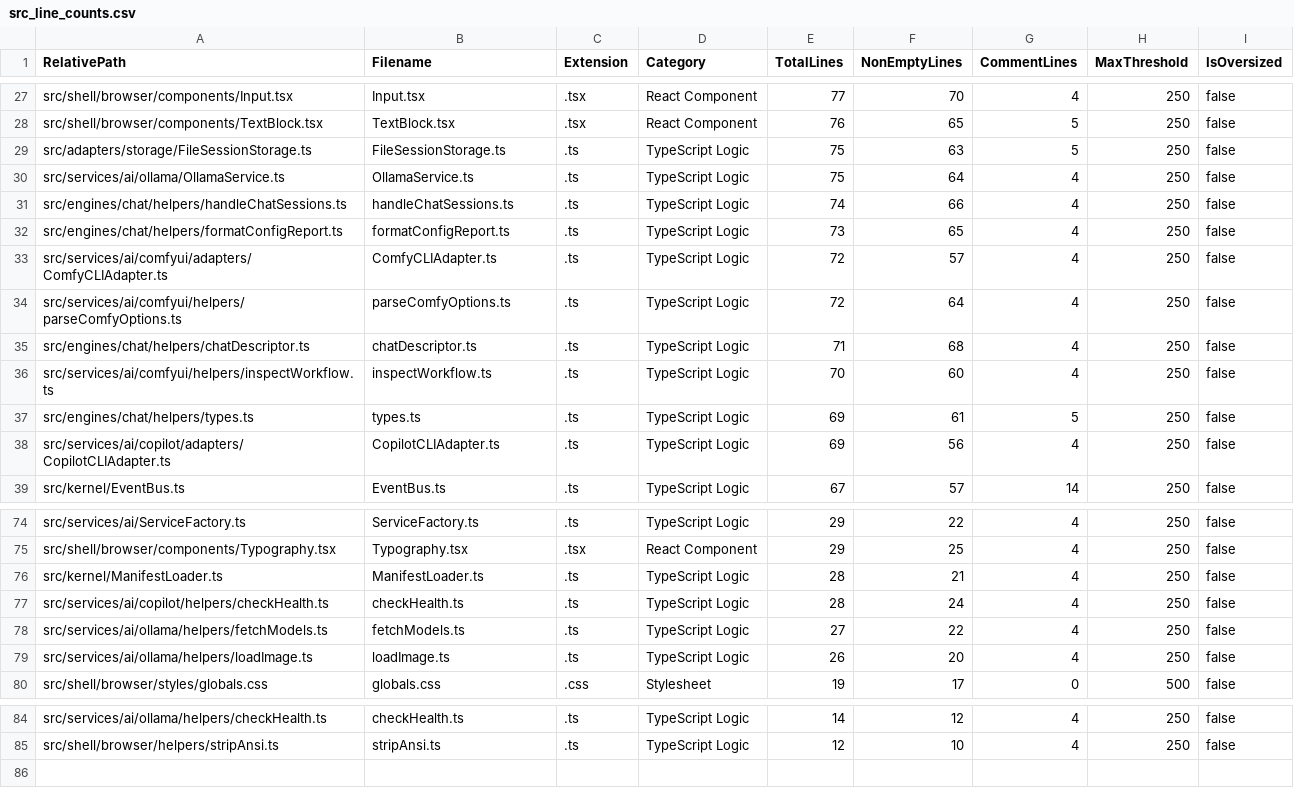
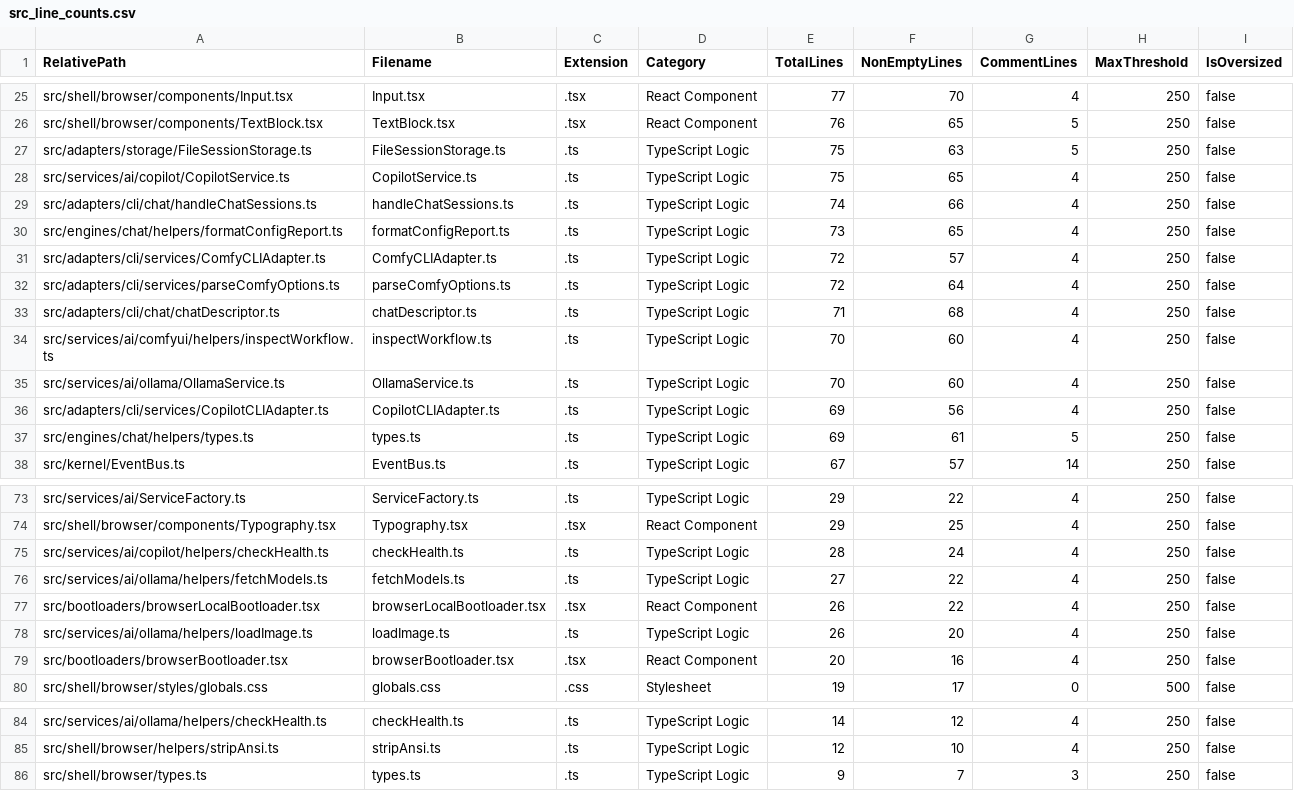
Before and after one commit to mattdaruma/JSAIOS, a CSV file: reports/src_line_counts.csv, drawn as a sheet; only a part is shown, gaps mark what is left out; the diff covers the shown part only.

Commit message:
consolidate-cli-adapters-into-src-adapters-cli-centralize-manifest-loading-and-unify-browser-app

```diff
--- a/reports/src_line_counts.csv
+++ b/reports/src_line_counts.csv
@@ -29,11 +27,12 @@ RelativePath,Filename,Extension,Category,TotalLines,NonEmptyLines,CommentLines,M
 "src/adapters/storage/FileSessionStorage.ts","FileSessionStorage.ts",".ts","TypeScript Logic",75,63,5,250,false
-"src/services/ai/ollama/OllamaService.ts","OllamaService.ts",".ts","TypeScript Logic",75,64,4,250,false
-"src/engines/chat/helpers/handleChatSessions.ts","handleChatSessions.ts",".ts","TypeScript Logic",74,66,4,250,false
+"src/services/ai/copilot/CopilotService.ts","CopilotService.ts",".ts","TypeScript Logic",75,65,4,250,false
+"src/adapters/cli/chat/handleChatSessions.ts","handleChatSessions.ts",".ts","TypeScript Logic",74,66,4,250,false
 "src/engines/chat/helpers/formatConfigReport.ts","formatConfigReport.ts",".ts","TypeScript Logic",73,65,4,250,false
-"src/services/ai/comfyui/adapters/ComfyCLIAdapter.ts","ComfyCLIAdapter.ts",".ts","TypeScript Logic",72,57,4,250,false
-"src/services/ai/comfyui/helpers/parseComfyOptions.ts","parseComfyOptions.ts",".ts","TypeScript Logic",72,64,4,250,false
-"src/engines/chat/helpers/chatDescriptor.ts","chatDescriptor.ts",".ts","TypeScript Logic",71,68,4,250,false
+"src/adapters/cli/services/ComfyCLIAdapter.ts","ComfyCLIAdapter.ts",".ts","TypeScript Logic",72,57,4,250,false
+"src/adapters/cli/services/parseComfyOptions.ts","parseComfyOptions.ts",".ts","TypeScript Logic",72,64,4,250,false
+"src/adapters/cli/chat/chatDescriptor.ts","chatDescriptor.ts",".ts","TypeScript Logic",71,68,4,250,false
 "src/services/ai/comfyui/helpers/inspectWorkflow.ts","inspectWorkflow.ts",".ts","TypeScript Logic",70,60,4,250,false
+"src/services/ai/ollama/OllamaService.ts","OllamaService.ts",".ts","TypeScript Logic",70,60,4,250,false
+"src/adapters/cli/services/CopilotCLIAdapter.ts","CopilotCLIAdapter.ts",".ts","TypeScript Logic",69,56,4,250,false
 "src/engines/chat/helpers/types.ts","types.ts",".ts","TypeScript Logic",69,61,5,250,false
-"src/services/ai/copilot/adapters/CopilotCLIAdapter.ts","CopilotCLIAdapter.ts",".ts","TypeScript Logic",69,56,4,250,false
 "src/kernel/EventBus.ts","EventBus.ts",".ts","TypeScript Logic",67,57,14,250,false
@@ -75,6 +74,7 @@ RelativePath,Filename,Extension,Category,TotalLines,NonEmptyLines,CommentLines,M
 "src/shell/browser/components/Typography.tsx","Typography.tsx",".tsx","React Component",29,25,4,250,false
-"src/kernel/ManifestLoader.ts","ManifestLoader.ts",".ts","TypeScript Logic",28,21,4,250,false
 "src/services/ai/copilot/helpers/checkHealth.ts","checkHealth.ts",".ts","TypeScript Logic",28,24,4,250,false
 "src/services/ai/ollama/helpers/fetchModels.ts","fetchModels.ts",".ts","TypeScript Logic",27,22,4,250,false
+"src/bootloaders/browserLocalBootloader.tsx","browserLocalBootloader.tsx",".tsx","React Component",26,22,4,250,false
 "src/services/ai/ollama/helpers/loadImage.ts","loadImage.ts",".ts","TypeScript Logic",26,20,4,250,false
+"src/bootloaders/browserBootloader.tsx","browserBootloader.tsx",".tsx","React Component",20,16,4,250,false
 "src/shell/browser/styles/globals.css","globals.css",".css","Stylesheet",19,17,0,500,false
@@ -85 +85,2 @@ RelativePath,Filename,Extension,Category,TotalLines,NonEmptyLines,CommentLines,M
 "src/shell/browser/helpers/stripAnsi.ts","stripAnsi.ts",".ts","TypeScript Logic",12,10,4,250,false
+"src/shell/browser/types.ts","types.ts",".ts","TypeScript Logic",9,7,3,250,false
```
Also changed, not shown: 3 added rows, 5 removed rows and 13 edited cells elsewhere in this file, 24 other files.
